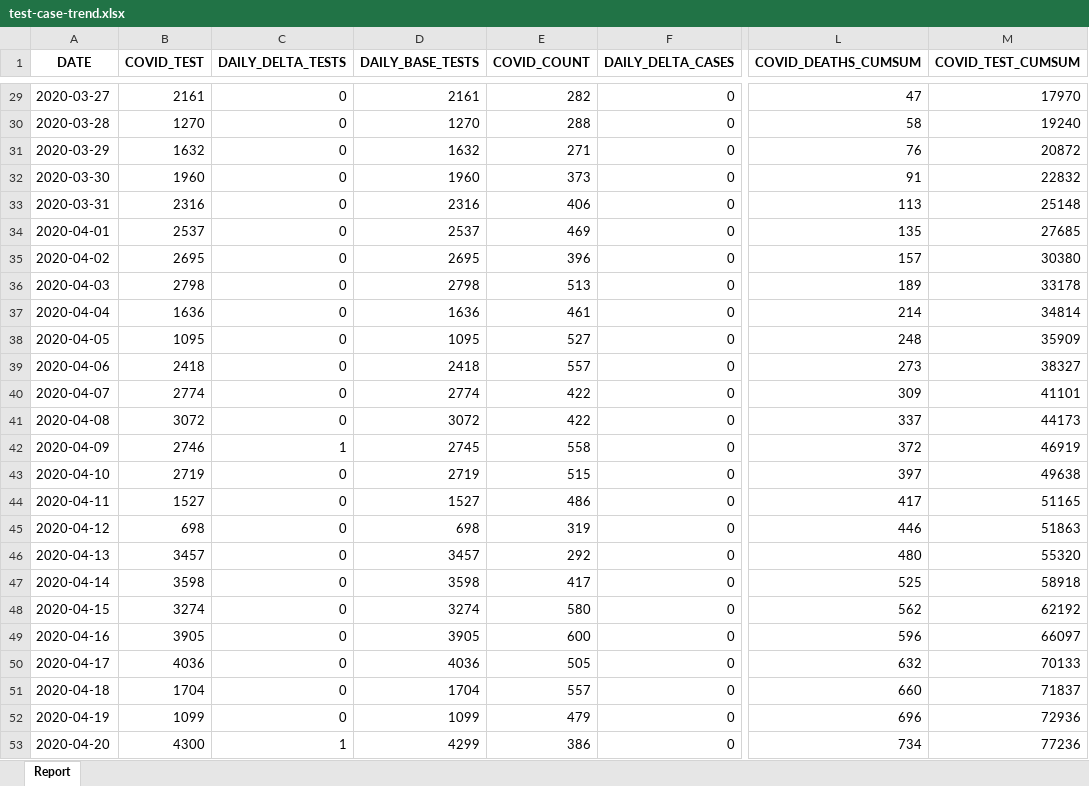
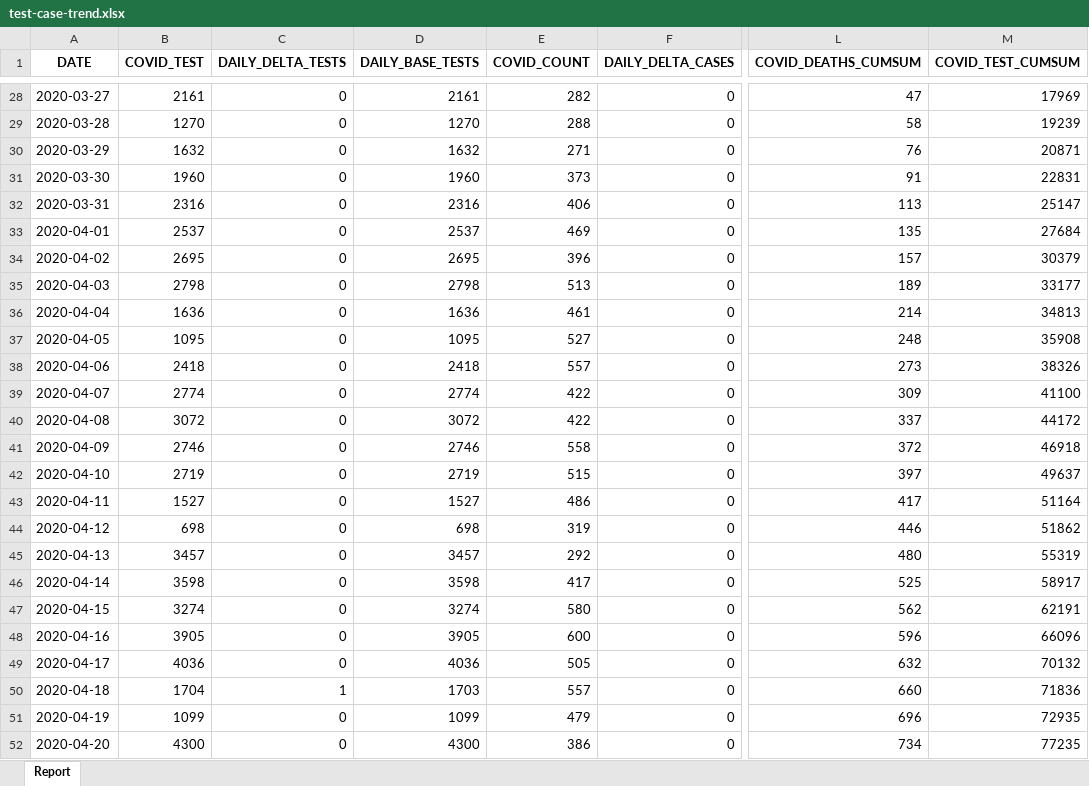
Before and after one commit to ercbk/Indiana-COVID-19-Tracker, an Excel workbook: data/test-case-trend.xlsx, sheet Report, drawn as a sheet; only a part is shown, gaps mark what is left out; values as stored, in another font and other column widths than the file's, no borders; addresses are those after the commit; the diff covers the shown part only; the diff names each change by its address in the sheet, - before the commit and + after, or states it on an @@ line.

```diff
--- a/data/test-case-trend.xlsx (sheet Report)
+++ b/data/test-case-trend.xlsx (sheet Report)
-M28 (COVID_TEST_CUMSUM): 17970
+M28 (COVID_TEST_CUMSUM): 17969
-M29 (COVID_TEST_CUMSUM): 19240
+M29 (COVID_TEST_CUMSUM): 19239
-M30 (COVID_TEST_CUMSUM): 20872
+M30 (COVID_TEST_CUMSUM): 20871
-M31 (COVID_TEST_CUMSUM): 22832
+M31 (COVID_TEST_CUMSUM): 22831
-M32 (COVID_TEST_CUMSUM): 25148
+M32 (COVID_TEST_CUMSUM): 25147
-M33 (COVID_TEST_CUMSUM): 27685
+M33 (COVID_TEST_CUMSUM): 27684
-M34 (COVID_TEST_CUMSUM): 30380
+M34 (COVID_TEST_CUMSUM): 30379
-M35 (COVID_TEST_CUMSUM): 33178
+M35 (COVID_TEST_CUMSUM): 33177
-M36 (COVID_TEST_CUMSUM): 34814
+M36 (COVID_TEST_CUMSUM): 34813
-M37 (COVID_TEST_CUMSUM): 35909
+M37 (COVID_TEST_CUMSUM): 35908
-M38 (COVID_TEST_CUMSUM): 38327
+M38 (COVID_TEST_CUMSUM): 38326
-M39 (COVID_TEST_CUMSUM): 41101
+M39 (COVID_TEST_CUMSUM): 41100
-M40 (COVID_TEST_CUMSUM): 44173
+M40 (COVID_TEST_CUMSUM): 44172
-C41 (DAILY_DELTA_TESTS): 1
+C41 (DAILY_DELTA_TESTS): 0
-D41 (DAILY_BASE_TESTS): 2745
+D41 (DAILY_BASE_TESTS): 2746
-M41 (COVID_TEST_CUMSUM): 46919
+M41 (COVID_TEST_CUMSUM): 46918
-M42 (COVID_TEST_CUMSUM): 49638
+M42 (COVID_TEST_CUMSUM): 49637
-M43 (COVID_TEST_CUMSUM): 51165
+M43 (COVID_TEST_CUMSUM): 51164
-M44 (COVID_TEST_CUMSUM): 51863
+M44 (COVID_TEST_CUMSUM): 51862
-M45 (COVID_TEST_CUMSUM): 55320
+M45 (COVID_TEST_CUMSUM): 55319
-M46 (COVID_TEST_CUMSUM): 58918
+M46 (COVID_TEST_CUMSUM): 58917
-M47 (COVID_TEST_CUMSUM): 62192
+M47 (COVID_TEST_CUMSUM): 62191
-M48 (COVID_TEST_CUMSUM): 66097
+M48 (COVID_TEST_CUMSUM): 66096
-M49 (COVID_TEST_CUMSUM): 70133
+M49 (COVID_TEST_CUMSUM): 70132
-C50 (DAILY_DELTA_TESTS): 0
+C50 (DAILY_DELTA_TESTS): 1
-D50 (DAILY_BASE_TESTS): 1704
+D50 (DAILY_BASE_TESTS): 1703
-M50 (COVID_TEST_CUMSUM): 71837
+M50 (COVID_TEST_CUMSUM): 71836
-M51 (COVID_TEST_CUMSUM): 72936
+M51 (COVID_TEST_CUMSUM): 72935
-C52 (DAILY_DELTA_TESTS): 1
+C52 (DAILY_DELTA_TESTS): 0
-D52 (DAILY_BASE_TESTS): 4299
+D52 (DAILY_BASE_TESTS): 4300
-M52 (COVID_TEST_CUMSUM): 77236
+M52 (COVID_TEST_CUMSUM): 77235
```
Also changed, not shown: 1 added row, 1 removed row and 170 edited cells elsewhere in this sheet, 19 other files.
